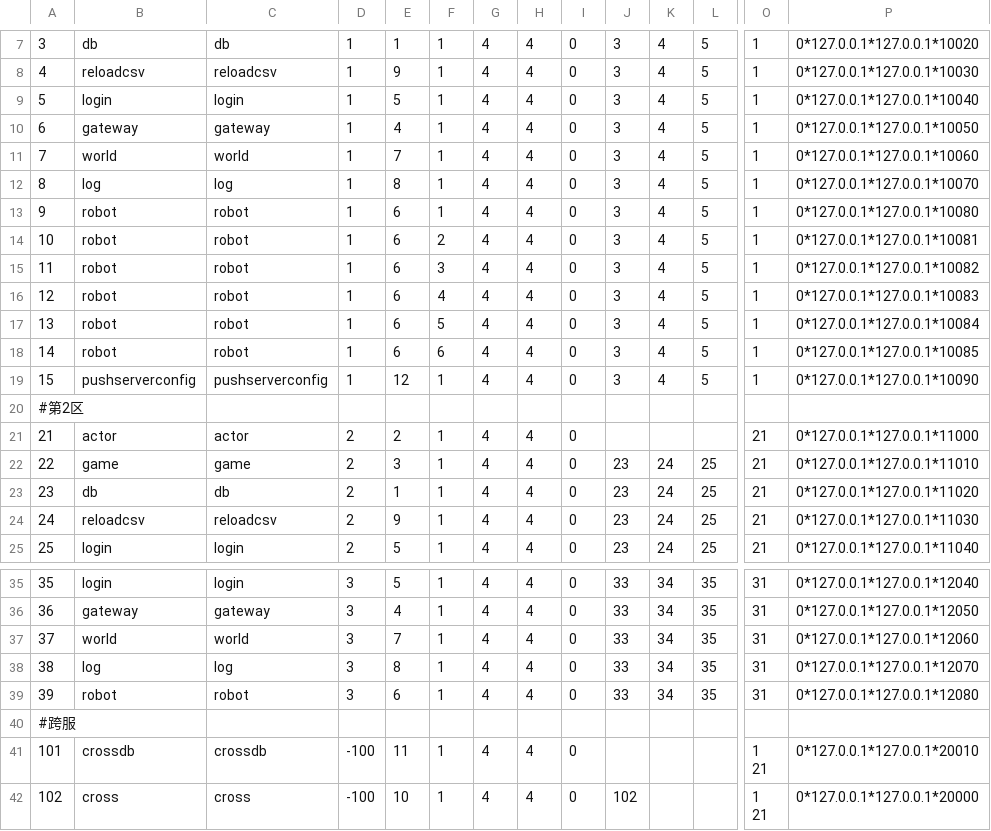
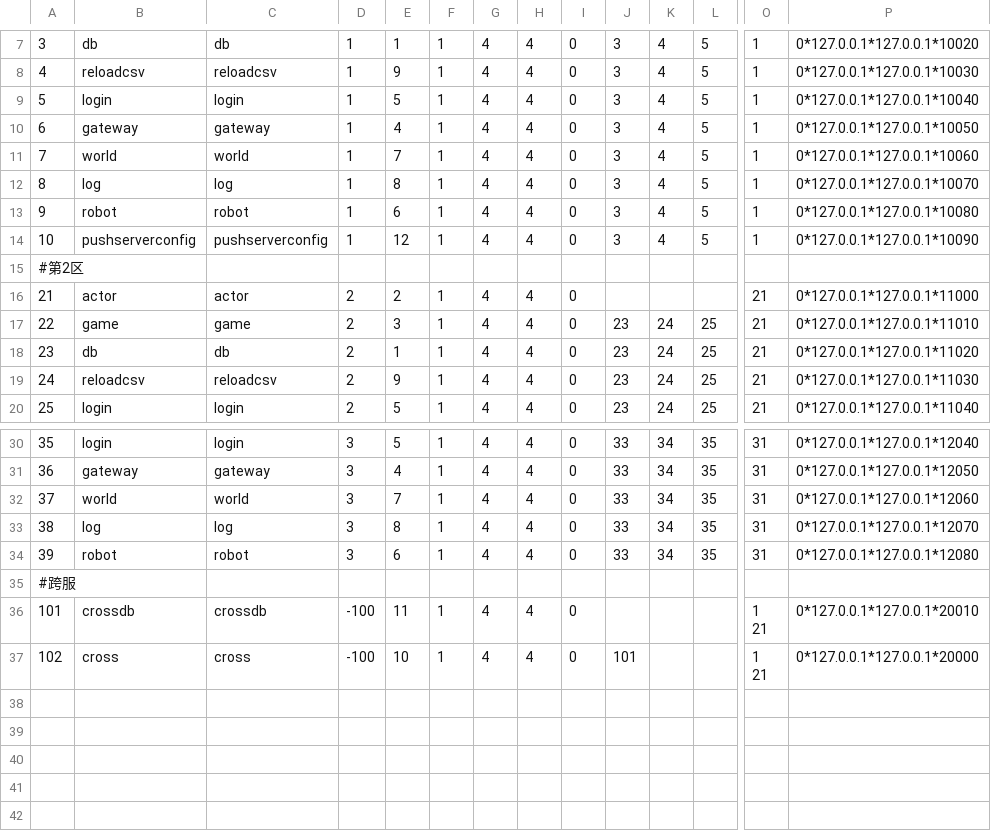
Before and after one commit to NingLeixueR/ngl_server, a CSV file: bin/configure/csv/tab_servers.csv (was bin/configure/windows/csv/csv/tab_servers.csv), drawn as a sheet; only a part is shown, gaps mark what is left out; removed rows and columns are numbered as before the commit, all else as after; rows hold the shown columns only; the diff names each change by its address in the sheet, - before the commit and + after, or states it on an @@ line.

```diff
--- a/bin/configure/windows/csv/csv/tab_servers.csv
+++ b/bin/configure/csv/tab_servers.csv
-B14: robot
+B14: pushserverconfig
-C14: robot
+C14: pushserverconfig
-E14: 6
+E14: 12
-F14: 2
+F14: 1
-P14: 0*127.0.0.1*127.0.0.1*10081
+P14: 0*127.0.0.1*127.0.0.1*10090
-row 15: 11 | robot | robot | 1 | 6 | 3 | 4 | 4 | 0 | 3 | 4 | 5 | 1 | 0*127.0.0.1*127.0.0.1*10082
-row 16: 12 | robot | robot | 1 | 6 | 4 | 4 | 4 | 0 | 3 | 4 | 5 | 1 | 0*127.0.0.1*127.0.0.1*10083
-row 17: 13 | robot | robot | 1 | 6 | 5 | 4 | 4 | 0 | 3 | 4 | 5 | 1 | 0*127.0.0.1*127.0.0.1*10084
-row 18: 14 | robot | robot | 1 | 6 | 6 | 4 | 4 | 0 | 3 | 4 | 5 | 1 | 0*127.0.0.1*127.0.0.1*10085
-row 19: 15 | pushserverconfig | pushserverconfig | 1 | 12 | 1 | 4 | 4 | 0 | 3 | 4 | 5 | 1 | 0*127.0.0.1*127.0.0.1*10090
-J37: 102
+J37: 101
```
Also changed, not shown: 52 other files.
